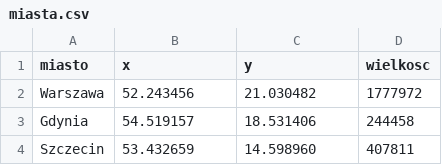
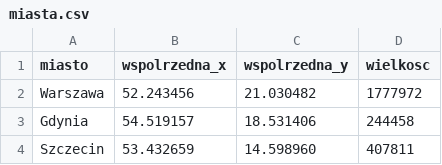
Before and after one commit to SebastianJaroszek/poland-graph, a CSV file: dane/miasta.csv (was miasta.csv), drawn as a sheet; only a part is shown.

```diff
--- a/miasta.csv
+++ b/dane/miasta.csv
@@ -1,2 +1,2 @@
-miasto,x,y,wielkosc
+miasto,wspolrzedna_x,wspolrzedna_y,wielkosc
 Warszawa,52.243456,21.030482,1777972
```
Also changed, not shown: dane/polaczenia.csv, 5 other files.
